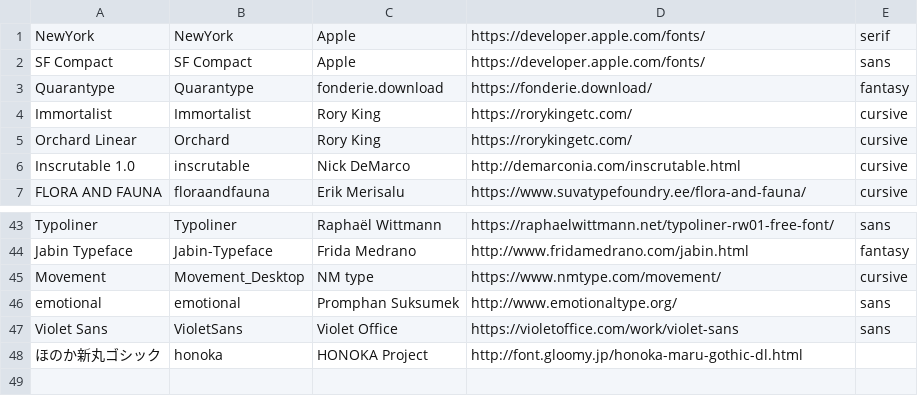
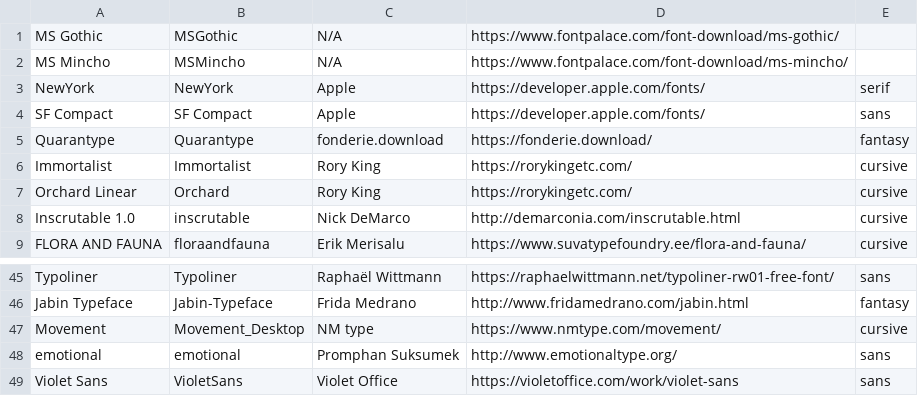
Before and after one commit to VG-Coding-Club/fontbook, a CSV file: library.csv, drawn as a sheet; only a part is shown, gaps mark what is left out; removed rows and columns are numbered as before the commit, all else as after; the diff names each change by its address in the sheet, - before the commit and + after, or states it on an @@ line.

Commit message:
Update library.csv

```diff
--- a/library.csv
+++ b/library.csv
+row 1: MS Gothic | MSGothic | N/A | https://www.fontpalace.com/font-download/ms-gothic/
+row 2: MS Mincho | MSMincho | N/A | https://www.fontpalace.com/font-download/ms-mincho/
-row 48: ほのか新丸ゴシック | honoka | HONOKA Project | http://font.gloomy.jp/honoka-maru-gothic-dl.html
```
